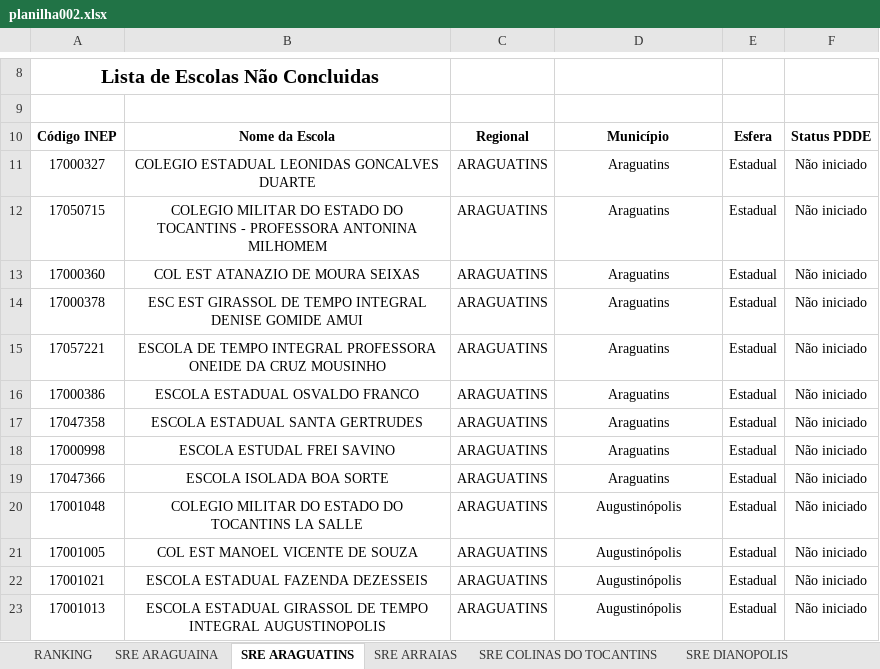
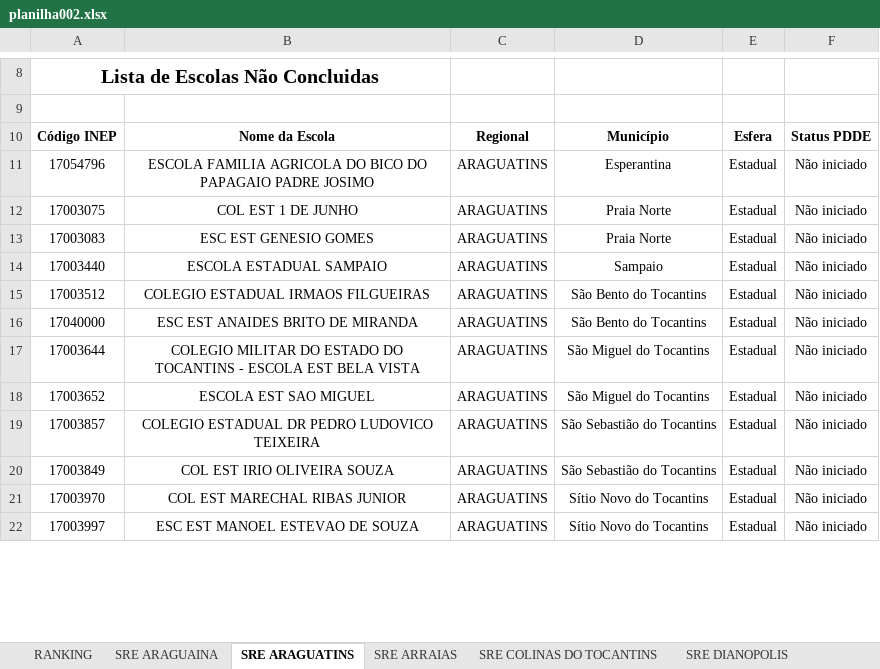
Before and after one commit to carlosjsbezerra/python_excel, an Excel workbook: Pasta002/planilha002.xlsx, sheet SRE ARAGUATINS, drawn as a sheet; only a part is shown, gaps mark what is left out; values as stored, in another font and other column widths than the file's, no borders; conditional formats and table styles not drawn; removed rows and columns are numbered as before the commit, all else as after; the diff covers the shown part only; the diff names each change by its address in the sheet, - before the commit and + after, or states it on an @@ line.

```diff
--- a/Pasta002/planilha002.xlsx (sheet SRE ARAGUATINS)
+++ b/Pasta002/planilha002.xlsx (sheet SRE ARAGUATINS)
-row 11: 17000327 | COLEGIO ESTADUAL LEONIDAS GONCALVES DUARTE | ARAGUATINS | Araguatins | Estadual | Não iniciado
-A11: 17050715
+A11: 17054796
-B11: COLEGIO MILITAR DO ESTADO DO TOCANTINS - PROFESSORA ANTONINA MILHOMEM
+B11: ESCOLA FAMILIA AGRICOLA DO BICO DO PAPAGAIO PADRE JOSIMO
-D11: Araguatins
+D11: Esperantina
-A12: 17000360
+A12: 17003075
-B12: COL EST ATANAZIO DE MOURA SEIXAS
+B12: COL EST 1 DE JUNHO
-D12:D13: Araguatins
+D12:D13: Praia Norte
-A13: 17000378
+A13: 17003083
-B13: ESC EST GIRASSOL DE TEMPO INTEGRAL DENISE GOMIDE AMUI
+B13: ESC EST GENESIO GOMES
-A14: 17057221
+A14: 17003440
-B14: ESCOLA DE TEMPO INTEGRAL PROFESSORA ONEIDE DA CRUZ MOUSINHO
+B14: ESCOLA ESTADUAL SAMPAIO
-D14: Araguatins
+D14: Sampaio
-A15: 17000386
+A15: 17003512
-B15: ESCOLA ESTADUAL OSVALDO FRANCO
+B15: COLEGIO ESTADUAL IRMAOS FILGUEIRAS
-D15:D16: Araguatins
+D15:D16: São Bento do Tocantins
-A16: 17047358
+A16: 17040000
-B16: ESCOLA ESTADUAL SANTA GERTRUDES
+B16: ESC EST ANAIDES BRITO DE MIRANDA
-A17: 17000998
+A17: 17003644
-B17: ESCOLA ESTUDAL FREI SAVINO
+B17: COLEGIO MILITAR DO ESTADO DO TOCANTINS - ESCOLA EST BELA VISTA
-D17:D18: Araguatins
+D17:D18: São Miguel do Tocantins
-A18: 17047366
+A18: 17003652
-B18: ESCOLA ISOLADA BOA SORTE
+B18: ESCOLA EST SAO MIGUEL
-A19: 17001048
+A19: 17003857
-B19: COLEGIO MILITAR DO ESTADO DO TOCANTINS LA SALLE
+B19: COLEGIO ESTADUAL DR PEDRO LUDOVICO TEIXEIRA
-D19:D20: Augustinópolis
+D19:D20: São Sebastião do Tocantins
-A20: 17001005
+A20: 17003849
-B20: COL EST MANOEL VICENTE DE SOUZA
+B20: COL EST IRIO OLIVEIRA SOUZA
-A21: 17001021
+A21: 17003970
-B21: ESCOLA ESTADUAL FAZENDA DEZESSEIS
+B21: COL EST MARECHAL RIBAS JUNIOR
-D21:D22: Augustinópolis
+D21:D22: Sítio Novo do Tocantins
-A22: 17001013
+A22: 17003997
-B22: ESCOLA ESTADUAL GIRASSOL DE TEMPO INTEGRAL AUGUSTINOPOLIS
+B22: ESC EST MANOEL ESTEVAO DE SOUZA
```
Also changed, not shown: 1 added row and 49 edited cells elsewhere in this sheet, sheet SRE PEDRO AFONSO, sheet SRE ARAGUAINA, sheet SRE GUARAI, sheet SRE COLINAS DO TOCANTINS, sheet SRE DIANOPOLIS, sheet SRE MIRACEMA DO TOCANTINS, 4 more sheets, Pasta002/nova_planilha.xlsx, 9 other files.
